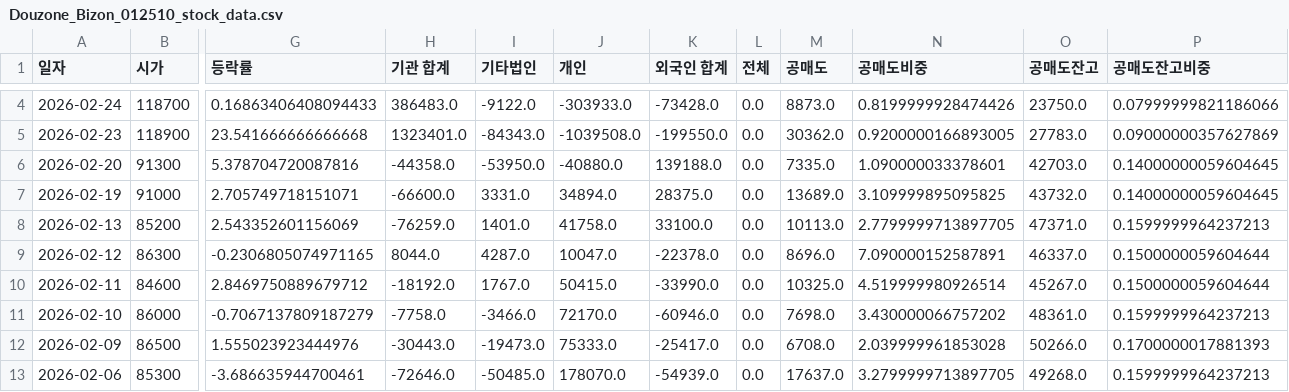
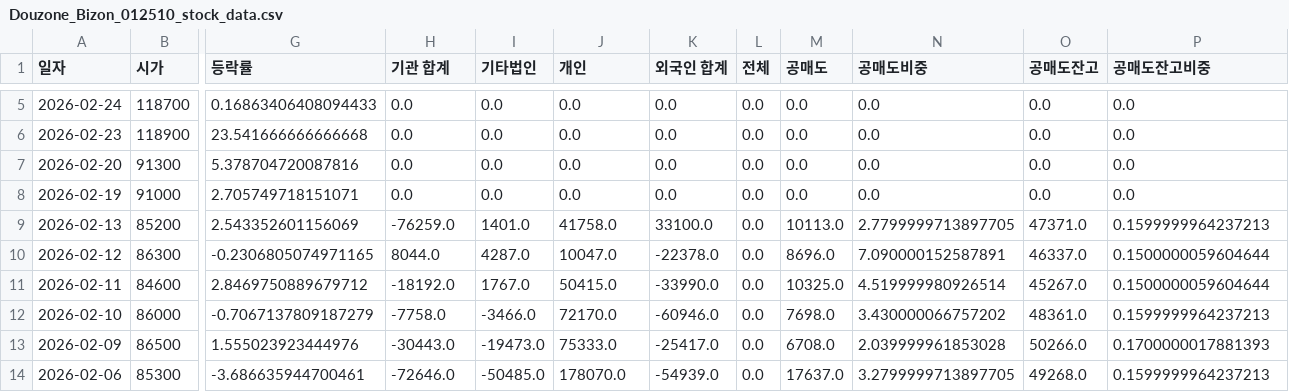
Before and after one commit to ccyun95/AI_SW_data_work, a CSV file: data/Douzone_Bizon_012510_stock_data.csv, drawn as a sheet; only a part is shown, gaps mark what is left out; addresses are those after the commit; the diff covers the shown part only; the diff names each change by its address in the sheet, - before the commit and + after, or states it on an @@ line.

```diff
--- a/data/Douzone_Bizon_012510_stock_data.csv
+++ b/data/Douzone_Bizon_012510_stock_data.csv
-H5 (기관 합계): 386483.0
+H5 (기관 합계): 0.0
-I5 (기타법인): -9122.0
+I5 (기타법인): 0.0
-J5 (개인): -303933.0
+J5 (개인): 0.0
-K5 (외국인 합계): -73428.0
+K5 (외국인 합계): 0.0
-M5 (공매도): 8873.0
+M5 (공매도): 0.0
-N5 (공매도비중): 0.8199999928474426
+N5 (공매도비중): 0.0
-O5 (공매도잔고): 23750.0
+O5 (공매도잔고): 0.0
-P5 (공매도잔고비중): 0.07999999821186066
+P5 (공매도잔고비중): 0.0
-H6 (기관 합계): 1323401.0
+H6 (기관 합계): 0.0
-I6 (기타법인): -84343.0
+I6 (기타법인): 0.0
-J6 (개인): -1039508.0
+J6 (개인): 0.0
-K6 (외국인 합계): -199550.0
+K6 (외국인 합계): 0.0
-M6 (공매도): 30362.0
+M6 (공매도): 0.0
-N6 (공매도비중): 0.9200000166893005
+N6 (공매도비중): 0.0
-O6 (공매도잔고): 27783.0
+O6 (공매도잔고): 0.0
-P6 (공매도잔고비중): 0.09000000357627869
+P6 (공매도잔고비중): 0.0
-H7 (기관 합계): -44358.0
+H7 (기관 합계): 0.0
-I7 (기타법인): -53950.0
+I7 (기타법인): 0.0
-J7 (개인): -40880.0
+J7 (개인): 0.0
-K7 (외국인 합계): 139188.0
+K7 (외국인 합계): 0.0
-M7 (공매도): 7335.0
+M7 (공매도): 0.0
-N7 (공매도비중): 1.090000033378601
+N7 (공매도비중): 0.0
-O7 (공매도잔고): 42703.0
+O7 (공매도잔고): 0.0
-P7:P8 (공매도잔고비중): 0.14000000059604645
+P7:P8 (공매도잔고비중): 0.0
-H8 (기관 합계): -66600.0
+H8 (기관 합계): 0.0
-I8 (기타법인): 3331.0
+I8 (기타법인): 0.0
-J8 (개인): 34894.0
+J8 (개인): 0.0
-K8 (외국인 합계): 28375.0
+K8 (외국인 합계): 0.0
-M8 (공매도): 13689.0
+M8 (공매도): 0.0
-N8 (공매도비중): 3.109999895095825
+N8 (공매도비중): 0.0
-O8 (공매도잔고): 43732.0
+O8 (공매도잔고): 0.0
```
Also changed, not shown: 1 added row and 16 edited cells elsewhere in this file, data/Coocon_294570_stock_data.csv, data/Flitto_300080_stock_data.csv, 14 other files.
